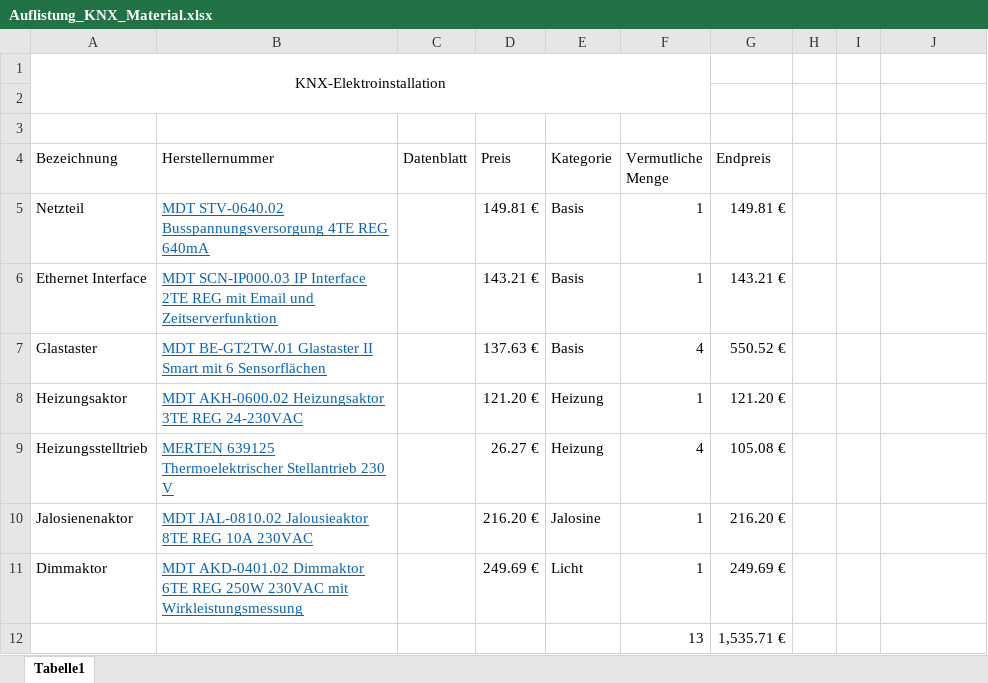
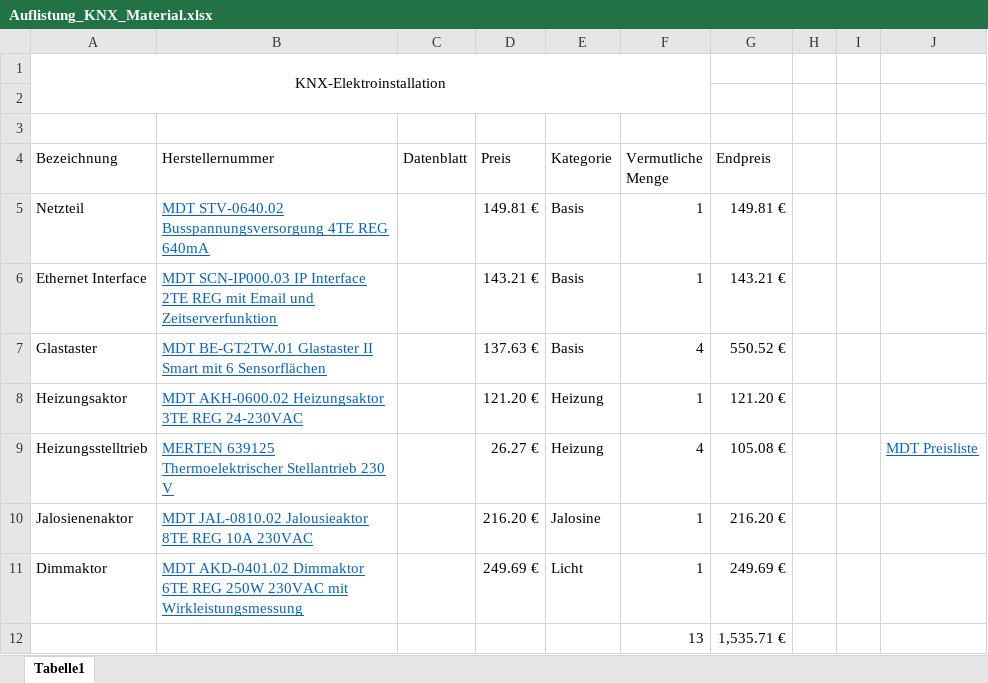
Before and after one commit to brt30696/Umbau, an Excel workbook: Elektro/Auflistung_KNX_Material.xlsx, sheet Tabelle1, drawn as a sheet; values as stored, in another font and other column widths than the file's, no borders; table styles not drawn; the diff names each change by its address in the sheet, - before the commit and + after, or states it on an @@ line.

```diff
--- a/Elektro/Auflistung_KNX_Material.xlsx (sheet Tabelle1)
+++ b/Elektro/Auflistung_KNX_Material.xlsx (sheet Tabelle1)
-J9: (empty)
+J9: MDT Preisliste
```
Also changed, not shown: 2 other files.
